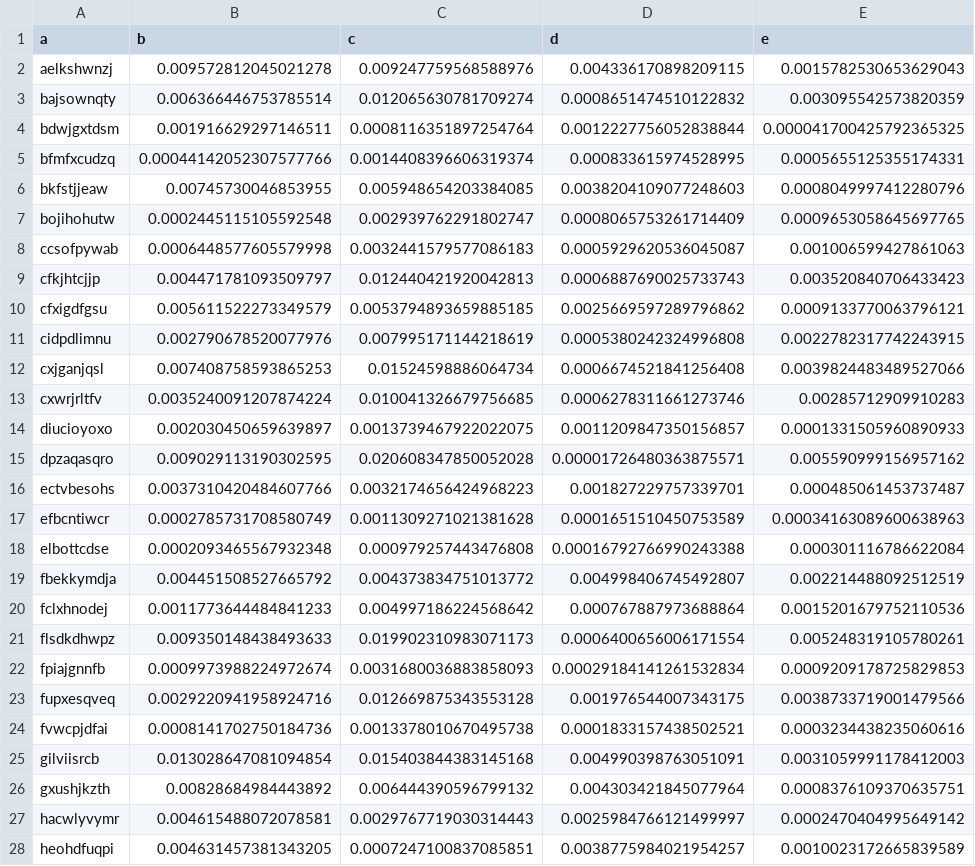
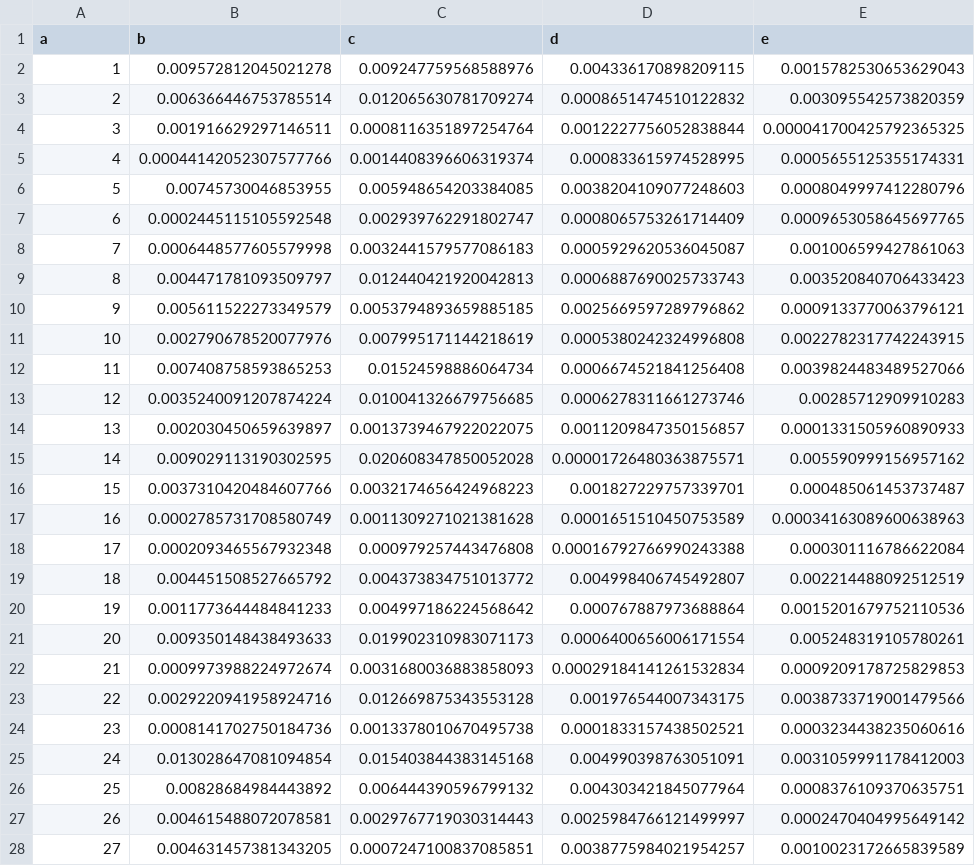
Before and after one commit to esignor/AI-Reticolo_della_conoscenza, a CSV file: data set Reticolo/dati_Reticolo_db-FINAL (2,3,6,10).csv, drawn as a sheet; only a part is shown; the diff covers the shown part only; the diff names each change by its address in the sheet, - before the commit and + after, or states it on an @@ line.

```diff
--- a/data set Reticolo/dati_Reticolo_db-FINAL (2,3,6,10).csv
+++ b/data set Reticolo/dati_Reticolo_db-FINAL (2,3,6,10).csv
-A2 (a): aelkshwnzj
+A2 (a): 1
-A3 (a): bajsownqty
+A3 (a): 2
-A4 (a): bdwjgxtdsm
+A4 (a): 3
-A5 (a): bfmfxcudzq
+A5 (a): 4
-A6 (a): bkfstjjeaw
+A6 (a): 5
-A7 (a): bojihohutw
+A7 (a): 6
-A8 (a): ccsofpywab
+A8 (a): 7
-A9 (a): cfkjhtcjjp
+A9 (a): 8
-A10 (a): cfxigdfgsu
+A10 (a): 9
-A11 (a): cidpdlimnu
+A11 (a): 10
-A12 (a): cxjganjqsl
+A12 (a): 11
-A13 (a): cxwrjrltfv
+A13 (a): 12
-A14 (a): diucioyoxo
+A14 (a): 13
-A15 (a): dpzaqasqro
+A15 (a): 14
-A16 (a): ectvbesohs
+A16 (a): 15
-A17 (a): efbcntiwcr
+A17 (a): 16
-A18 (a): elbottcdse
+A18 (a): 17
-A19 (a): fbekkymdja
+A19 (a): 18
-A20 (a): fclxhnodej
+A20 (a): 19
-A21 (a): flsdkdhwpz
+A21 (a): 20
-A22 (a): fpiajgnnfb
+A22 (a): 21
-A23 (a): fupxesqveq
+A23 (a): 22
-A24 (a): fvwcpjdfai
+A24 (a): 23
-A25 (a): gilviisrcb
+A25 (a): 24
-A26 (a): gxushjkzth
+A26 (a): 25
-A27 (a): hacwlyvymr
+A27 (a): 26
-A28 (a): heohdfuqpi
+A28 (a): 27
```
Also changed, not shown: 62 edited cells elsewhere in this file, data set Reticolo/dati_Reticolo_db-FINAL (10,10).csv, data set Reticolo/dati_Reticolo_db-FINAL (2,4,10).csv, 16 other files.
